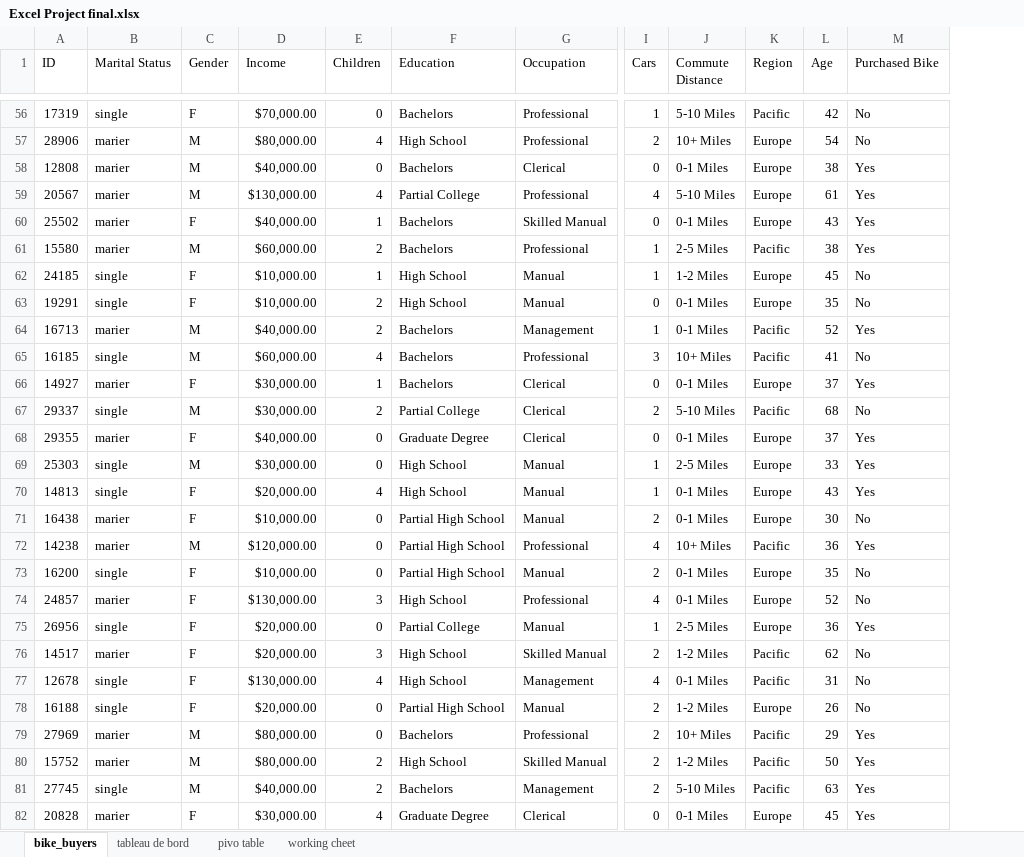
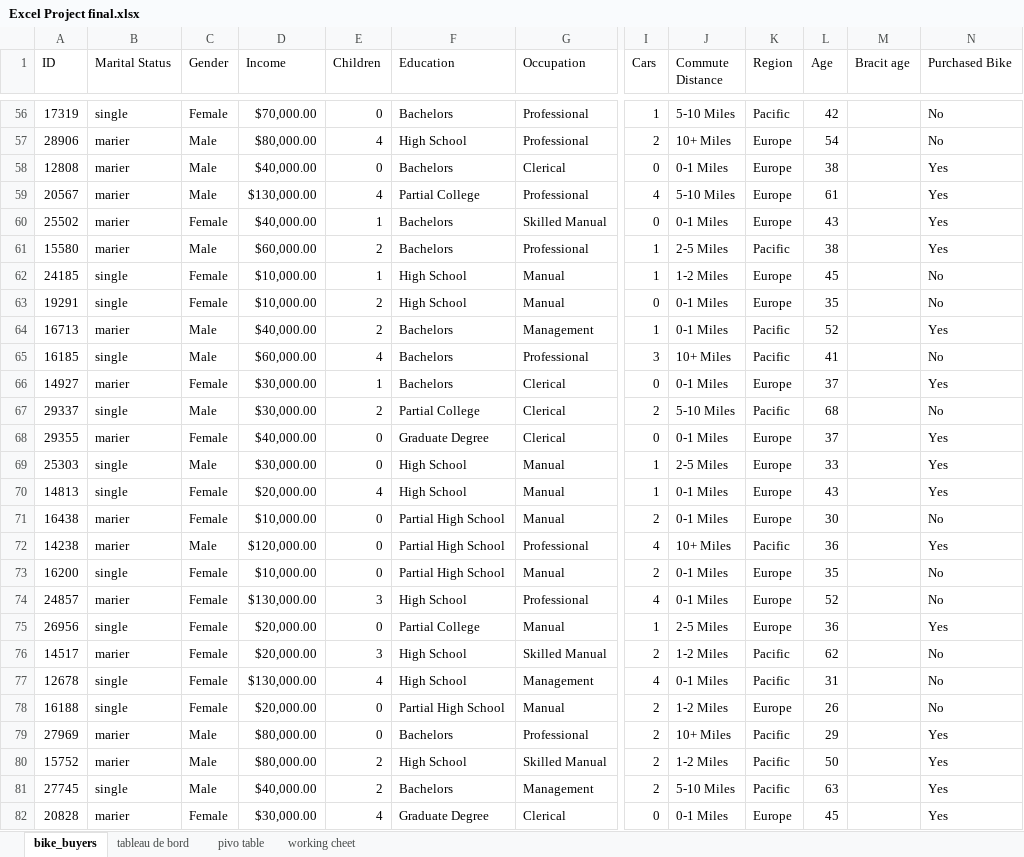
Before and after one commit to Hajji-ahmed/projets_Excel, an Excel workbook: Excel Project final.xlsx, sheet bike_buyers, drawn as a sheet; only a part is shown, gaps mark what is left out; values as stored, in another font and other column widths than the file's, no borders; the diff covers the shown part only; the diff names each change by its address in the sheet, - before the commit and + after, or states it on an @@ line.

```diff
--- a/Excel Project final.xlsx (sheet bike_buyers)
+++ b/Excel Project final.xlsx (sheet bike_buyers)
+column M (Bracit age), empty
-C56 (Gender): F
+C56 (Gender): Female
-C57:C59 (Gender): M
+C57:C59 (Gender): Male
-C60 (Gender): F
+C60 (Gender): Female
-C61 (Gender): M
+C61 (Gender): Male
-C62:C63 (Gender): F
+C62:C63 (Gender): Female
-C64:C65 (Gender): M
+C64:C65 (Gender): Male
-C66 (Gender): F
+C66 (Gender): Female
-C67 (Gender): M
+C67 (Gender): Male
-C68 (Gender): F
+C68 (Gender): Female
-C69 (Gender): M
+C69 (Gender): Male
-C70:C71 (Gender): F
+C70:C71 (Gender): Female
-C72 (Gender): M
+C72 (Gender): Male
-C73:C78 (Gender): F
+C73:C78 (Gender): Female
-C79:C81 (Gender): M
+C79:C81 (Gender): Male
-C82 (Gender): F
+C82 (Gender): Female
```
Also changed, not shown: 973 edited cells elsewhere in this sheet, sheet pivo table, charts or pictures.
